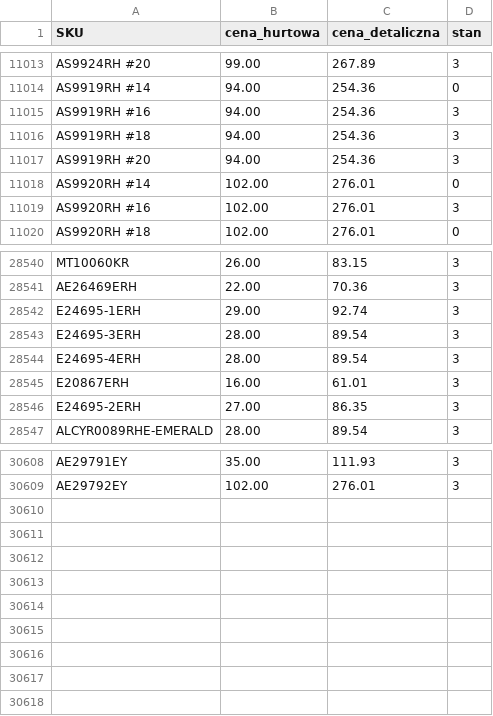
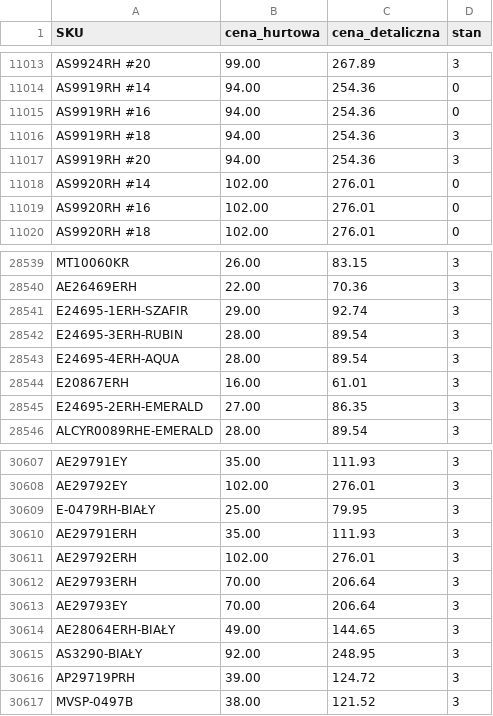
Before and after one commit to G-LOVRIN/AllSilver-CSV, a CSV file: AllSilver-stany-ceny.csv, drawn as a sheet; only a part is shown, gaps mark what is left out; the diff covers the shown part only.

```diff
--- a/AllSilver-stany-ceny.csv
+++ b/AllSilver-stany-ceny.csv
@@ -11014,3 +11014,3 @@ AS9924RH #20,99.00,267.89,3
 AS9919RH #14,94.00,254.36,0
-AS9919RH #16,94.00,254.36,3
+AS9919RH #16,94.00,254.36,0
 AS9919RH #18,94.00,254.36,3
@@ -11018,3 +11018,3 @@ AS9919RH #20,94.00,254.36,3
 AS9920RH #14,102.00,276.01,0
-AS9920RH #16,102.00,276.01,3
+AS9920RH #16,102.00,276.01,0
 AS9920RH #18,102.00,276.01,0
@@ -28541,7 +28540,7 @@ MT10060KR,26.00,83.15,3
 AE26469ERH,22.00,70.36,3
-E24695-1ERH,29.00,92.74,3
-E24695-3ERH,28.00,89.54,3
-E24695-4ERH,28.00,89.54,3
+E24695-1ERH-SZAFIR,29.00,92.74,3
+E24695-3ERH-RUBIN,28.00,89.54,3
+E24695-4ERH-AQUA,28.00,89.54,3
 E20867ERH,16.00,61.01,3
-E24695-2ERH,27.00,86.35,3
+E24695-2ERH-EMERALD,27.00,86.35,3
 ALCYR0089RHE-EMERALD,28.00,89.54,3
@@ -30609 +30608,10 @@ AE29791EY,35.00,111.93,3
 AE29792EY,102.00,276.01,3
+E-0479RH-BIAŁY,25.00,79.95,3
+AE29791ERH,35.00,111.93,3
+AE29792ERH,102.00,276.01,3
+AE29793ERH,70.00,206.64,3
+AE29793EY,70.00,206.64,3
+AE28064ERH-BIAŁY,49.00,144.65,3
+AS3290-BIAŁY,92.00,248.95,3
+AP29719PRH,39.00,124.72,3
+MVSP-0497B,38.00,121.52,3
```
Also changed, not shown: 5 edited cells elsewhere in this file, 2 other files.
